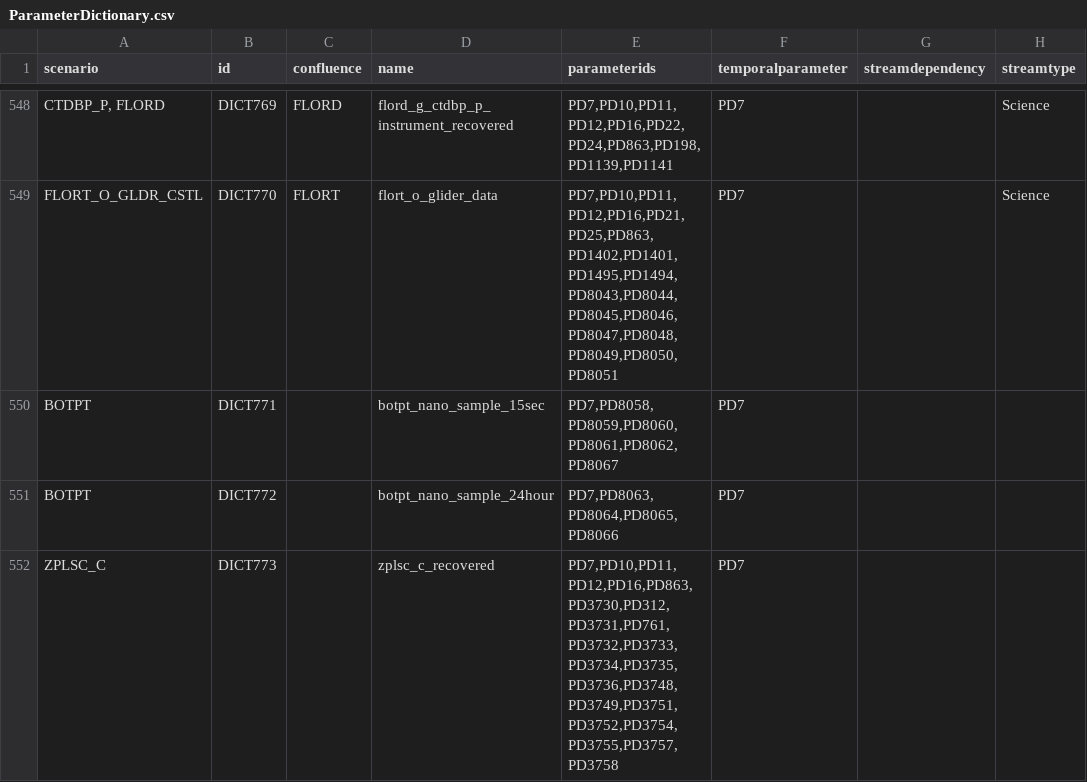
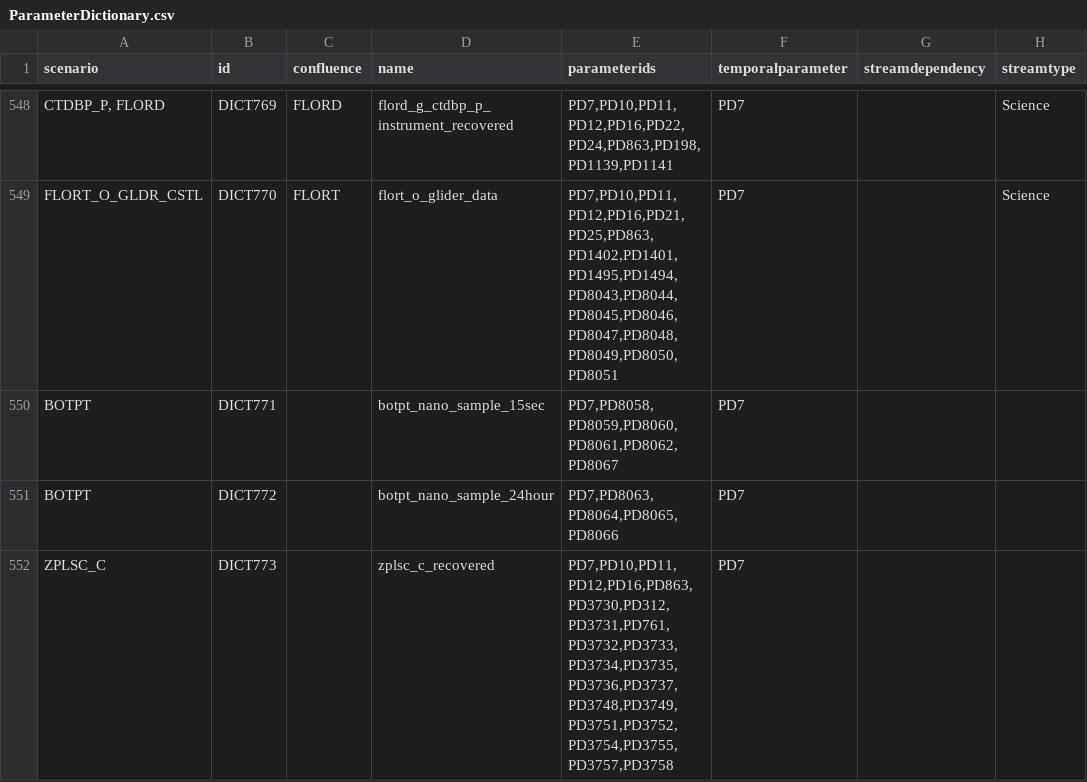
Before and after one commit to oceanobservatories/preload-database, a CSV file: csv/ParameterDictionary.csv, drawn as a sheet; only a part is shown, gaps mark what is left out; the diff names each change by its address in the sheet, - before the commit and + after, or states it on an @@ line.

```diff
--- a/csv/ParameterDictionary.csv
+++ b/csv/ParameterDictionary.csv
-E552 (parameterids): PD7,PD10,PD11,PD12,PD16,PD863,PD3730,PD312,PD3731,PD761,PD3732,PD3733,PD3734,PD3735,PD3736,PD3748,PD3749,PD3751,PD3752,PD3754,PD3755,PD3757,PD3758
+E552 (parameterids): PD7,PD10,PD11,PD12,PD16,PD863,PD3730,PD312,PD3731,PD761,PD3732,PD3733,PD3734,PD3735,PD3736,PD3737,PD3748,PD3749,PD3751,PD3752,PD3754,PD3755,PD3757,PD3758
```
Also changed, not shown: csv/ParameterDefs.csv, 1 other file.
